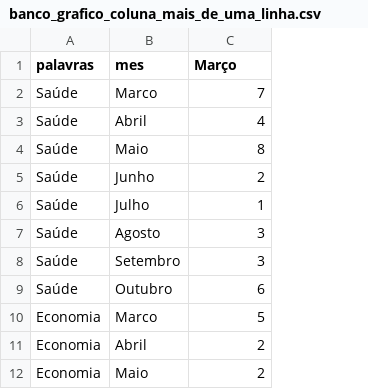
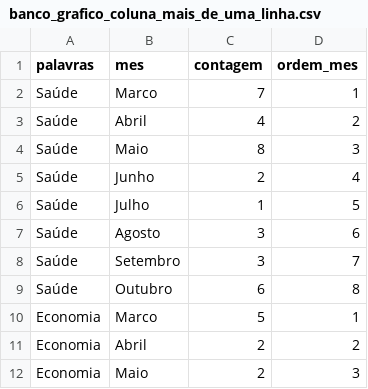
Before and after one commit to jgabrielrpl/imagem_sus, a CSV file: bancos_de_dados/banco_grafico_coluna_mais_de_uma_linha.csv, drawn as a sheet; only a part is shown; the diff names each change by its address in the sheet, - before the commit and + after, or states it on an @@ line.

```diff
--- a/bancos_de_dados/banco_grafico_coluna_mais_de_uma_linha.csv
+++ b/bancos_de_dados/banco_grafico_coluna_mais_de_uma_linha.csv
+column D (ordem_mes), rows 2-12: 1 | 2 | 3 | 4 | 5 | 6 | 7 | 8 | 1 | 2 | 3
-C1: Março
+C1: contagem
```
Also changed, not shown: 1 other file.
